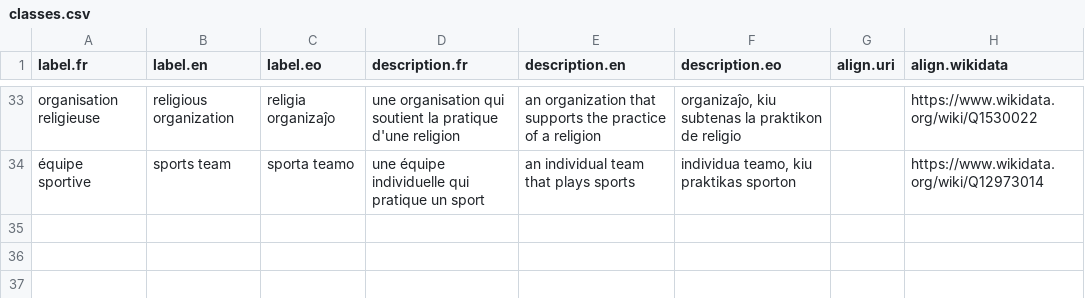
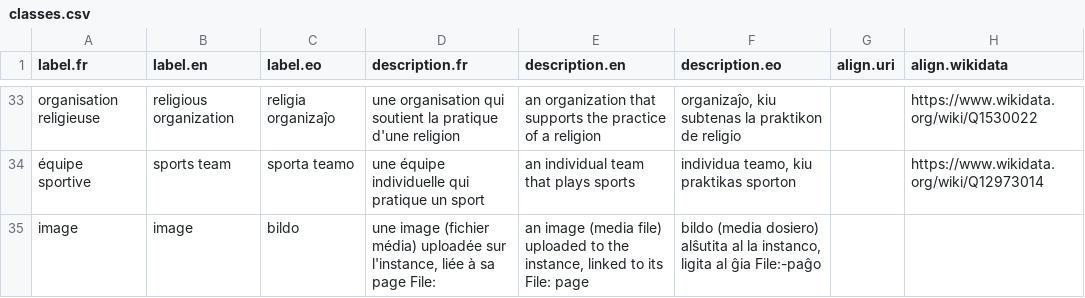
Before and after one commit to Ron-RONZZ-org/ronzz-wikibase, a CSV file: extensions/EmbeddableContent/manifests/classes.csv, drawn as a sheet; only a part is shown, gaps mark what is left out; the diff names each change by its address in the sheet, - before the commit and + after, or states it on an @@ line.

```diff
--- a/extensions/EmbeddableContent/manifests/classes.csv
+++ b/extensions/EmbeddableContent/manifests/classes.csv
+row 35: image | image | bildo | une image (fichier média) uploadée sur l'instance, liée à sa page File: | an image (media file) uploaded to the instance, linked to its File: page | bildo (media dosiero) alŝutita al la instanco, ligita al ĝia File:-paĝo
```
Also changed, not shown: extensions/EmbeddableContent/manifests/properties.csv, 12 other files.
